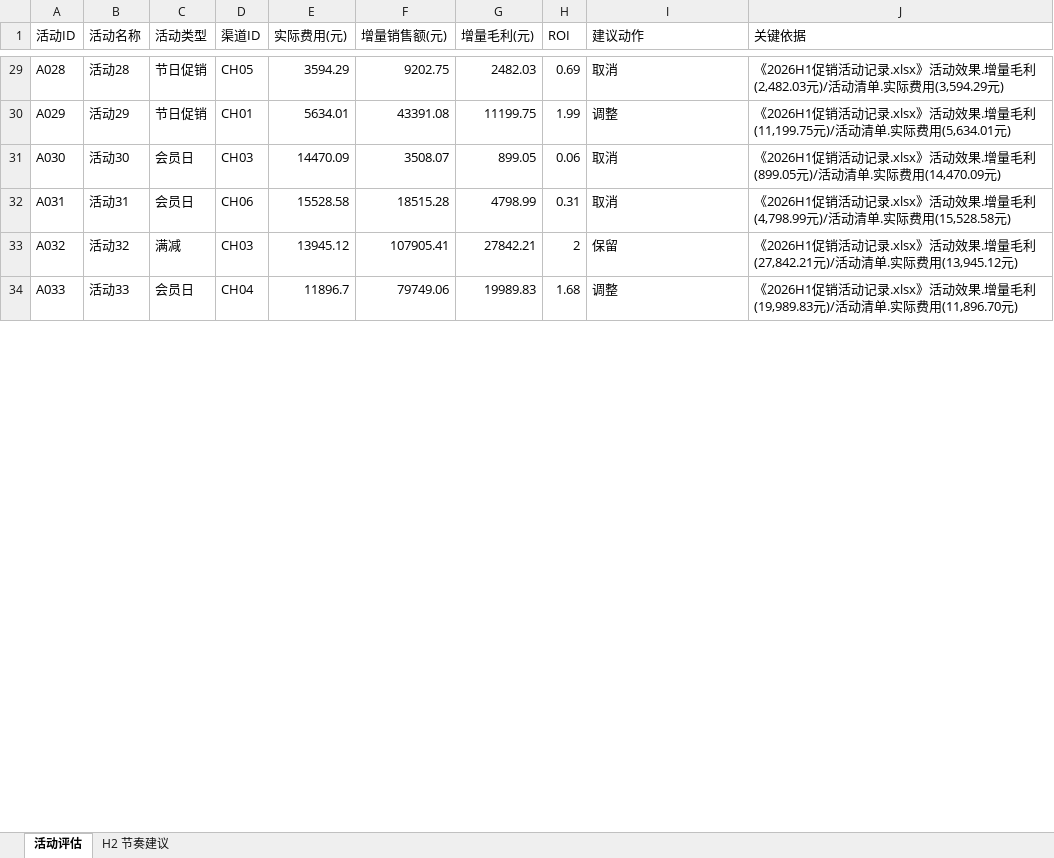
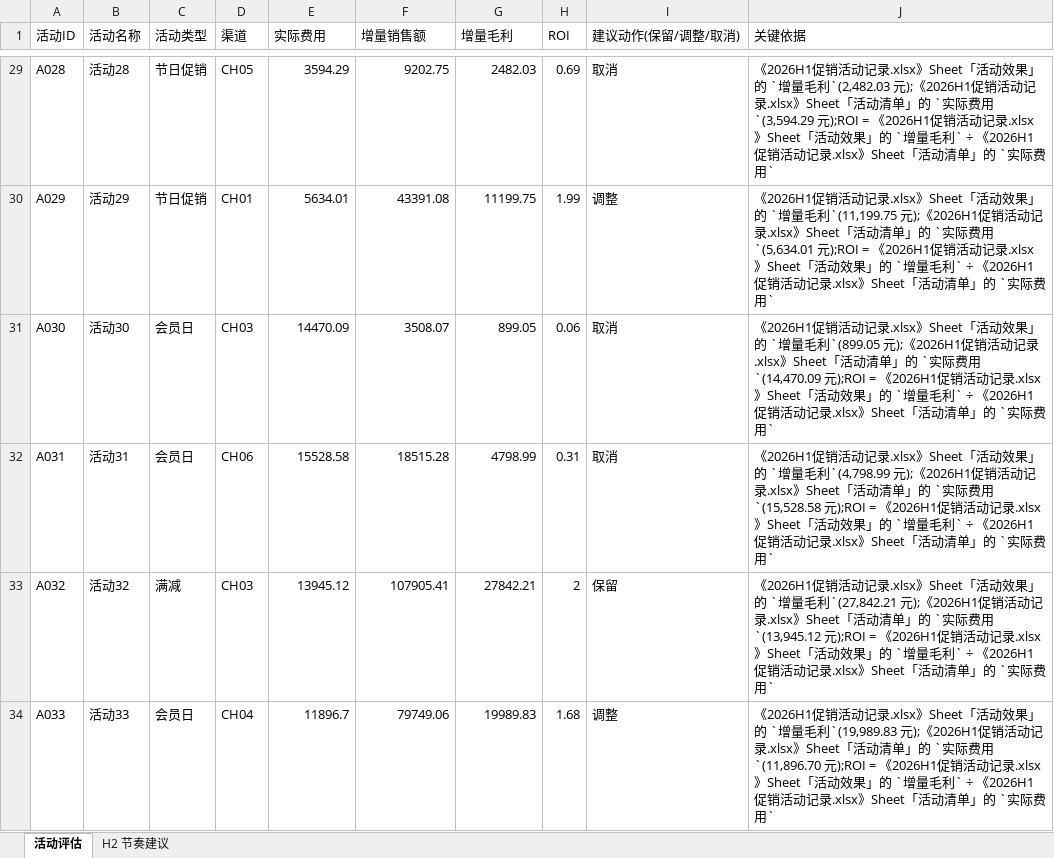
Before and after one commit to alvinazm/magnet-test1, an Excel workbook: output/促销组合优化建议.xlsx, sheet 活动评估, drawn as a sheet; only a part is shown, gaps mark what is left out; values as stored, in another font and other column widths than the file's, no borders; the diff covers the shown part only; the diff names each change by its address in the sheet, - before the commit and + after, or states it on an @@ line.

```diff
--- a/output/促销组合优化建议.xlsx (sheet 活动评估)
+++ b/output/促销组合优化建议.xlsx (sheet 活动评估)
-D1: 渠道ID
+D1: 渠道
-E1: 实际费用(元)
+E1: 实际费用
-F1: 增量销售额(元)
+F1: 增量销售额
-G1: 增量毛利(元)
+G1: 增量毛利
-I1: 建议动作
+I1: 建议动作(保留/调整/取消)
-J29 (关键依据): …记录.xlsx》活动效果.增量毛利(2,482.03元)/活动清单.实际费用(3,594.29元)
+J29 (关键依据): …记录.xlsx》Sheet「活动效果」的 `增量毛利`(2,482.03 元);《2026H1促销活动记录.xlsx》Sheet「活动清单」的 `实际费用`(3,594.29 元);ROI = 《2026H1促销活动记录.xlsx》Sheet「活动效果」的 `增量毛利` ÷ 《2026H1促销活动记录.xlsx》Sheet「活动清单」的 `实际费用`
-J30 (关键依据): …记录.xlsx》活动效果.增量毛利(11,199.75元)/活动清单.实际费用(5,634.01元)
+J30 (关键依据): …记录.xlsx》Sheet「活动效果」的 `增量毛利`(11,199.75 元);《2026H1促销活动记录.xlsx》Sheet「活动清单」的 `实际费用`(5,634.01 元);ROI = 《2026H1促销活动记录.xlsx》Sheet「活动效果」的 `增量毛利` ÷ 《2026H1促销活动记录.xlsx》Sheet「活动清单」的 `实际费用`
-J31 (关键依据): …记录.xlsx》活动效果.增量毛利(899.05元)/活动清单.实际费用(14,470.09元)
+J31 (关键依据): …记录.xlsx》Sheet「活动效果」的 `增量毛利`(899.05 元);《2026H1促销活动记录.xlsx》Sheet「活动清单」的 `实际费用`(14,470.09 元);ROI = 《2026H1促销活动记录.xlsx》Sheet「活动效果」的 `增量毛利` ÷ 《2026H1促销活动记录.xlsx》Sheet「活动清单」的 `实际费用`
-J32 (关键依据): …记录.xlsx》活动效果.增量毛利(4,798.99元)/活动清单.实际费用(15,528.58元)
+J32 (关键依据): …记录.xlsx》Sheet「活动效果」的 `增量毛利`(4,798.99 元);《2026H1促销活动记录.xlsx》Sheet「活动清单」的 `实际费用`(15,528.58 元);ROI = 《2026H1促销活动记录.xlsx》Sheet「活动效果」的 `增量毛利` ÷ 《2026H1促销活动记录.xlsx》Sheet「活动清单」的 `实际费用`
-J33 (关键依据): …记录.xlsx》活动效果.增量毛利(27,842.21元)/活动清单.实际费用(13,945.12元)
+J33 (关键依据): …记录.xlsx》Sheet「活动效果」的 `增量毛利`(27,842.21 元);《2026H1促销活动记录.xlsx》Sheet「活动清单」的 `实际费用`(13,945.12 元);ROI = 《2026H1促销活动记录.xlsx》Sheet「活动效果」的 `增量毛利` ÷ 《2026H1促销活动记录.xlsx》Sheet「活动清单」的 `实际费用`
-J34 (关键依据): …记录.xlsx》活动效果.增量毛利(19,989.83元)/活动清单.实际费用(11,896.70元)
+J34 (关键依据): …记录.xlsx》Sheet「活动效果」的 `增量毛利`(19,989.83 元);《2026H1促销活动记录.xlsx》Sheet「活动清单」的 `实际费用`(11,896.70 元);ROI = 《2026H1促销活动记录.xlsx》Sheet「活动效果」的 `增量毛利` ÷ 《2026H1促销活动记录.xlsx》Sheet「活动清单」的 `实际费用`
```
Also changed, not shown: 44 edited cells elsewhere in this sheet, sheet H2 节奏建议, output/异常与待核清单.xlsx, output/渠道资源再配置建议.xlsx, 6 other files.
